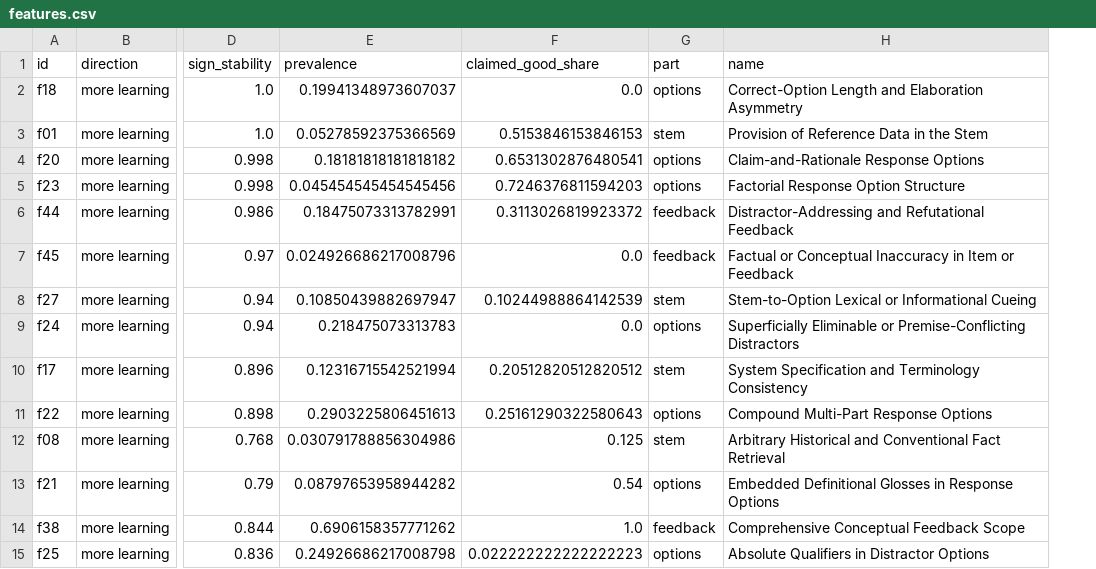
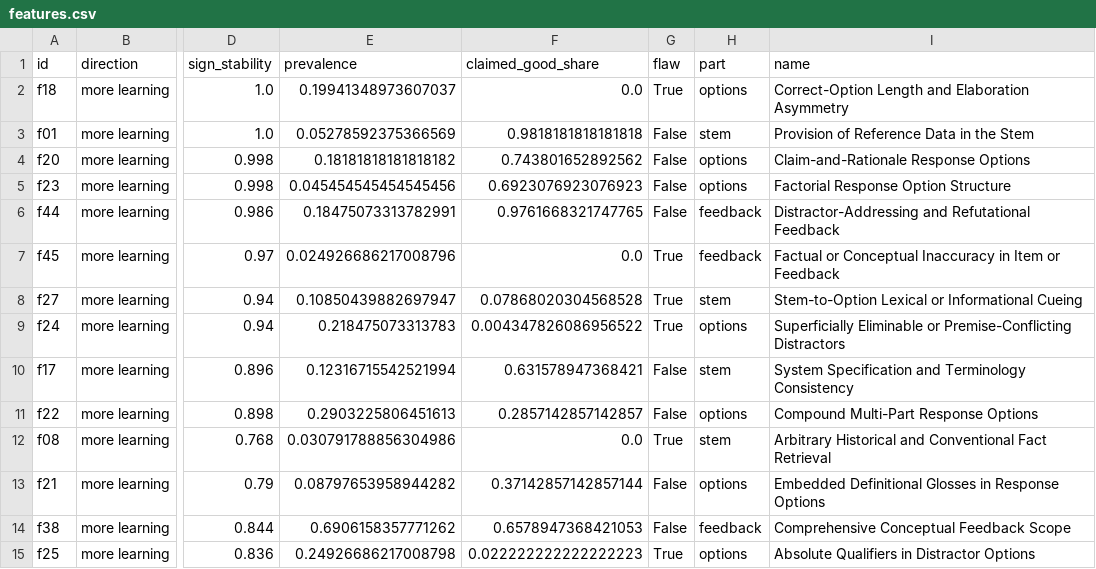
Before and after one commit to the-oak-lab/llm-qscorer-pilot, a CSV file: models/spacing-exp4/features.csv, drawn as a sheet; only a part is shown, gaps mark what is left out; the diff covers the shown part only; the diff names each change by its address in the sheet, - before the commit and + after, or states it on an @@ line.

Commit message:
Fix the claimed direction of checklist items; predictions give slope, label and flaws
claimed_good_share counted the polarity each discovery call asked for, but Stage 2.3 items merge a
feature with its opposite, so items whose raw features were phrased as absences or antonyms got the
wrong direction (f31 transferable-rule feedback read 0.00 good, now 1.00; f19 parallel options 0.26,
now 0.99; f44 refutational feedback 0.31, now 0.98). scripts/run_direction.py judges every raw feature
against its item (same, opposite or neither) with Gemini, 140 calls, and run_predict.py reads it.

An item is a flaw when at least 90% of Gemini's claims about it say it harms improvement: f05, f08,
f14, f18, f24, f25, f27, f41, f42, f43, f45. predict_questions.py now writes id, predicted_slope,
label (low improvement expected below the 25th percentile of training predictions, 0.170) and flaws;
no coefficients. Coefficients are unchanged.

```diff
--- a/models/spacing-exp4/features.csv
+++ b/models/spacing-exp4/features.csv
+column G (flaw), rows 2-15: True | False | False | False | False | True | True | True | False | False | True | False | False | True
-F3 (claimed_good_share): 0.5153846153846153
+F3 (claimed_good_share): 0.9818181818181818
-F4 (claimed_good_share): 0.6531302876480541
+F4 (claimed_good_share): 0.743801652892562
-F5 (claimed_good_share): 0.7246376811594203
+F5 (claimed_good_share): 0.6923076923076923
-F6 (claimed_good_share): 0.3113026819923372
+F6 (claimed_good_share): 0.9761668321747765
-F8 (claimed_good_share): 0.10244988864142539
+F8 (claimed_good_share): 0.07868020304568528
-F9 (claimed_good_share): 0.0
+F9 (claimed_good_share): 0.004347826086956522
-F10 (claimed_good_share): 0.20512820512820512
+F10 (claimed_good_share): 0.631578947368421
-F11 (claimed_good_share): 0.25161290322580643
+F11 (claimed_good_share): 0.2857142857142857
-F12 (claimed_good_share): 0.125
+F12 (claimed_good_share): 0.0
-F13 (claimed_good_share): 0.54
+F13 (claimed_good_share): 0.37142857142857144
-F14 (claimed_good_share): 1.0
+F14 (claimed_good_share): 0.6578947368421053
```
Also changed, not shown: 26 edited cells elsewhere in this file, 10 other files.
